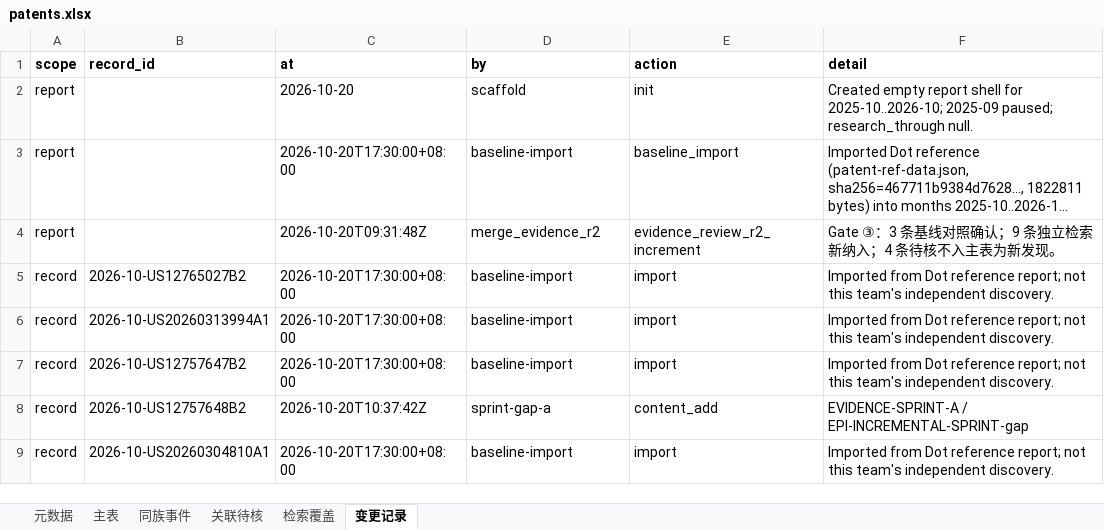
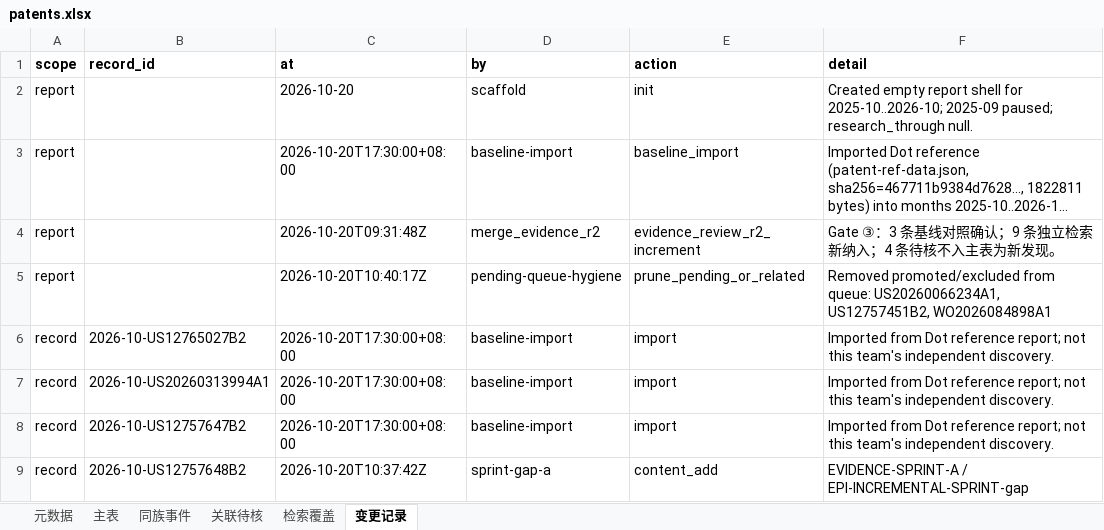
Before and after one commit to Chuqonu/epi-preclean-patent-monitor, an Excel workbook: ledger/patents.xlsx, sheet 变更记录, drawn as a sheet; only a part is shown; the shorter side is filled out with more unchanged rows; long unchanged cells end in …; values as stored, in another font and other column widths than the file's, no borders; the diff names each change by its address in the sheet, - before the commit and + after, or states it on an @@ line.

```diff
--- a/ledger/patents.xlsx (sheet 变更记录)
+++ b/ledger/patents.xlsx (sheet 变更记录)
+row 5: report |  | 2026-10-20T10:40:17Z | pending-queue-hygiene | prune_pending_or_related | Removed promoted/excluded from queue: US20260066234A1, US12757451B2, WO2026084898A1
```
Also changed, not shown: sheet 关联待核, sheet 元数据, 8 other files.
